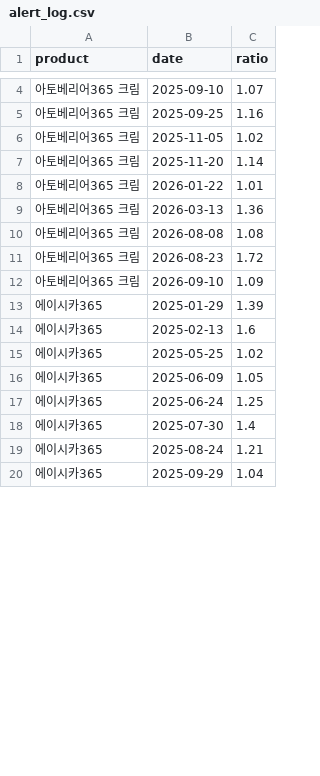
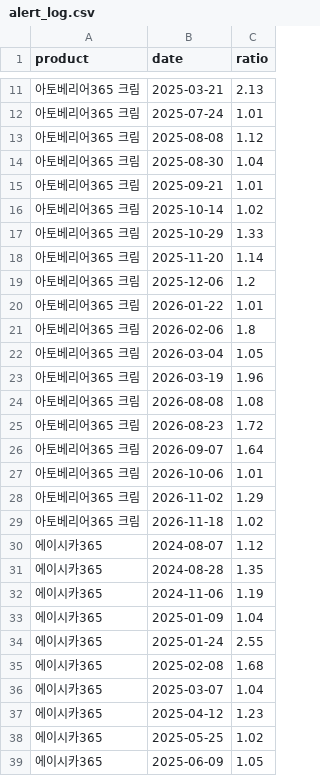
Before and after one commit to hyeonemo/BA-Team-Project, a CSV file: data/alert_log.csv, drawn as a sheet; only a part is shown, gaps mark what is left out; the shorter side is filled out with more unchanged rows; the diff covers the shown part only.

```diff
--- a/data/alert_log.csv
+++ b/data/alert_log.csv
@@ -4,12 +11,28 @@ product,date,ratio
-아토베리어365 크림,2025-09-10,1.07
-아토베리어365 크림,2025-09-25,1.16
-아토베리어365 크림,2025-11-05,1.02
+아토베리어365 크림,2025-03-21,2.13
+아토베리어365 크림,2025-07-24,1.01
+아토베리어365 크림,2025-08-08,1.12
+아토베리어365 크림,2025-08-30,1.04
+아토베리어365 크림,2025-09-21,1.01
+아토베리어365 크림,2025-10-14,1.02
+아토베리어365 크림,2025-10-29,1.33
 아토베리어365 크림,2025-11-20,1.14
+아토베리어365 크림,2025-12-06,1.2
 아토베리어365 크림,2026-01-22,1.01
-아토베리어365 크림,2026-03-13,1.36
+아토베리어365 크림,2026-02-06,1.8
+아토베리어365 크림,2026-03-04,1.05
+아토베리어365 크림,2026-03-19,1.96
 아토베리어365 크림,2026-08-08,1.08
 아토베리어365 크림,2026-08-23,1.72
-아토베리어365 크림,2026-09-10,1.09
-에이시카365,2025-01-29,1.39
-에이시카365,2025-02-13,1.6
+아토베리어365 크림,2026-09-07,1.64
+아토베리어365 크림,2026-10-06,1.01
+아토베리어365 크림,2026-11-02,1.29
+아토베리어365 크림,2026-11-18,1.02
+에이시카365,2024-08-07,1.12
+에이시카365,2024-08-28,1.35
+에이시카365,2024-11-06,1.19
+에이시카365,2025-01-09,1.04
+에이시카365,2025-01-24,2.55
+에이시카365,2025-02-08,1.68
+에이시카365,2025-03-07,1.04
+에이시카365,2025-04-12,1.23
 에이시카365,2025-05-25,1.02
```
Also changed, not shown: 19 added rows and 24 edited cells elsewhere in this file, 4 other files.
